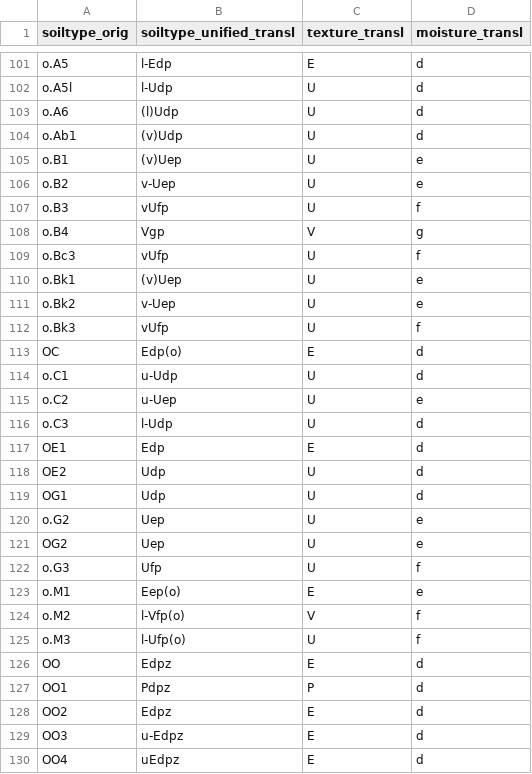
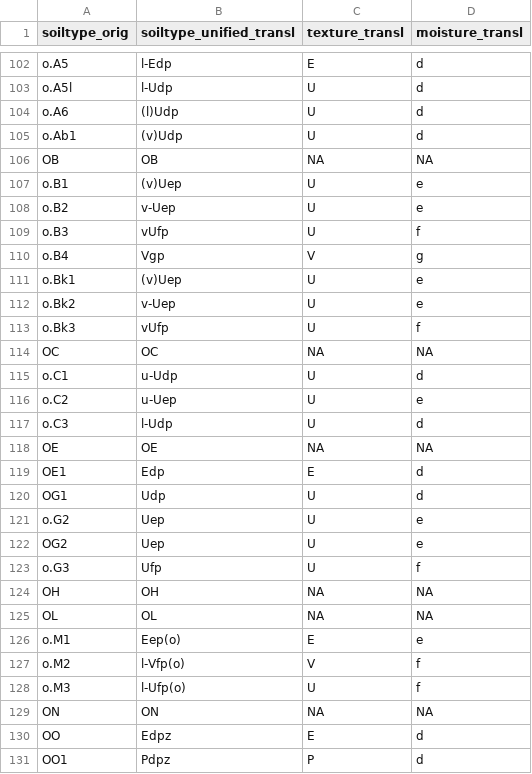
Before and after one commit to inbo/n2khab, a TSV file: inst/textdata/soil_translation_polders.tsv, drawn as a sheet; only a part is shown, gaps mark what is left out; the shorter side is filled out with more unchanged rows; the diff covers the shown part only.

Commit message:
read_soilmap(): use version 2.0 of polder translation (not 1.5)

```diff
--- a/inst/textdata/soil_translation_polders.tsv
+++ b/inst/textdata/soil_translation_polders.tsv
@@ -104,2 +105,3 @@ o.A6	(l)Udp	U	d
 o.Ab1	(v)Udp	U	d
+OB	OB	NA	NA
 o.B1	(v)Uep	U	e
@@ -108,3 +110,2 @@ o.B3	vUfp	U	f
 o.B4	Vgp	V	g
-o.Bc3	vUfp	U	f
 o.Bk1	(v)Uep	U	e
@@ -112,3 +113,3 @@ o.Bk2	v-Uep	U	e
 o.Bk3	vUfp	U	f
-OC	Edp(o)	E	d
+OC	OC	NA	NA
 o.C1	u-Udp	U	d
@@ -116,4 +117,4 @@ o.C2	u-Uep	U	e
 o.C3	l-Udp	U	d
+OE	OE	NA	NA
 OE1	Edp	E	d
-OE2	Udp	U	d
 OG1	Udp	U	d
@@ -122,2 +123,4 @@ OG2	Uep	U	e
 o.G3	Ufp	U	f
+OH	OH	NA	NA
+OL	OL	NA	NA
 o.M1	Eep(o)	E	e
@@ -125,2 +128,3 @@ o.M2	l-Vfp(o)	V	f
 o.M3	l-Ufp(o)	U	f
+ON	ON	NA	NA
 OO	Edpz	E	d
```
Also changed, not shown: 5 added rows and 3 edited cells elsewhere in this file, 3 other files.
